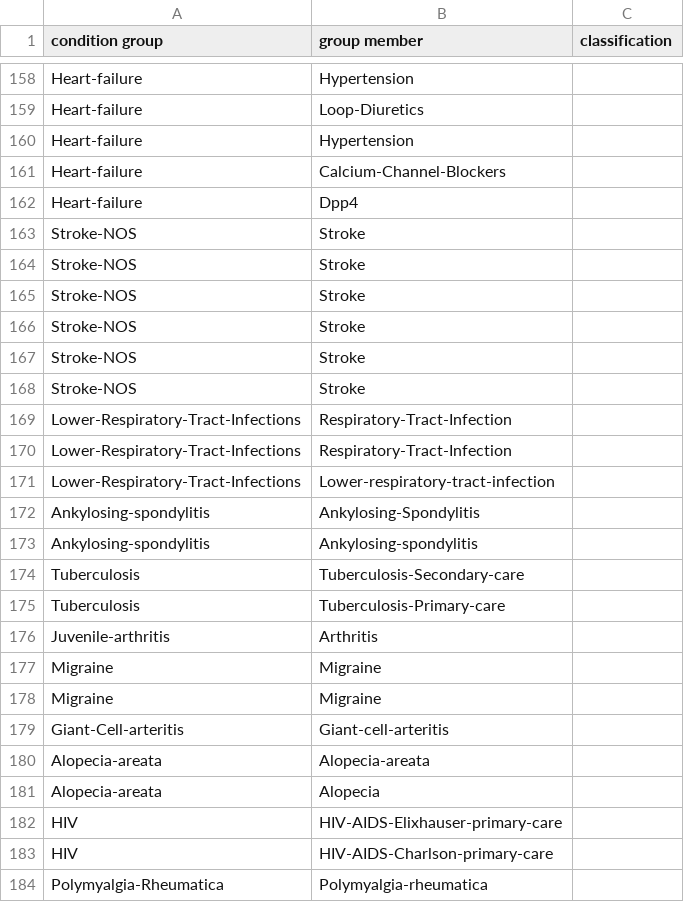
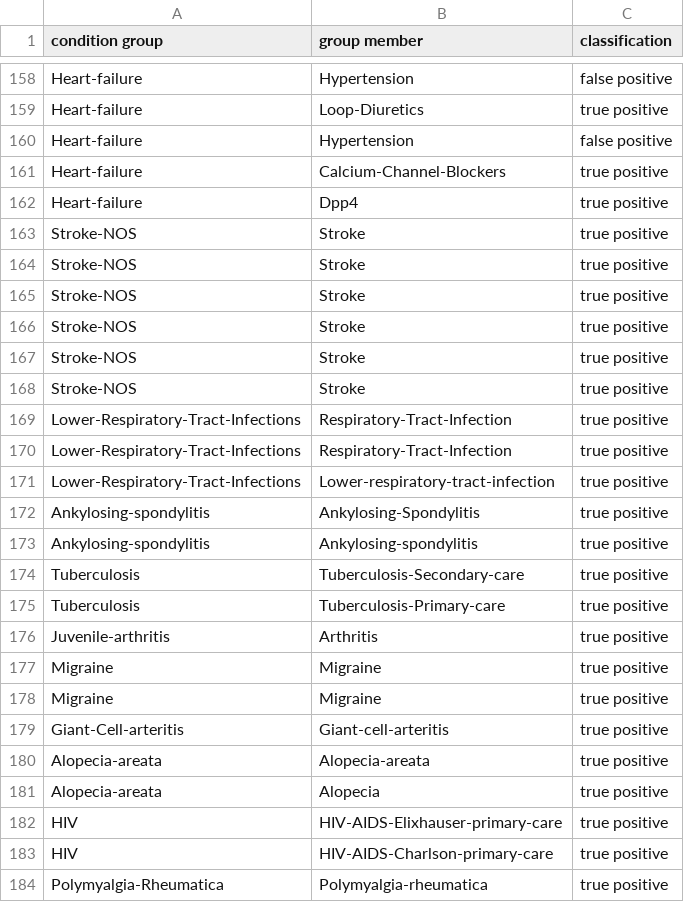
Before and after one commit to phenoflow/intersection-analysis, a CSV file: review.csv, drawn as a sheet; only a part is shown, gaps mark what is left out; the diff covers the shown part only; the diff names each change by its address in the sheet, - before the commit and + after, or states it on an @@ line.

```diff
--- a/review.csv
+++ b/review.csv
-C158 (classification): (empty)
+C158 (classification): false positive
-C159 (classification): (empty)
+C159 (classification): true positive
-C160 (classification): (empty)
+C160 (classification): false positive
-C161:C184 (classification): (empty)
+C161:C184 (classification): true positive
```
Also changed, not shown: 98 edited cells elsewhere in this file.
